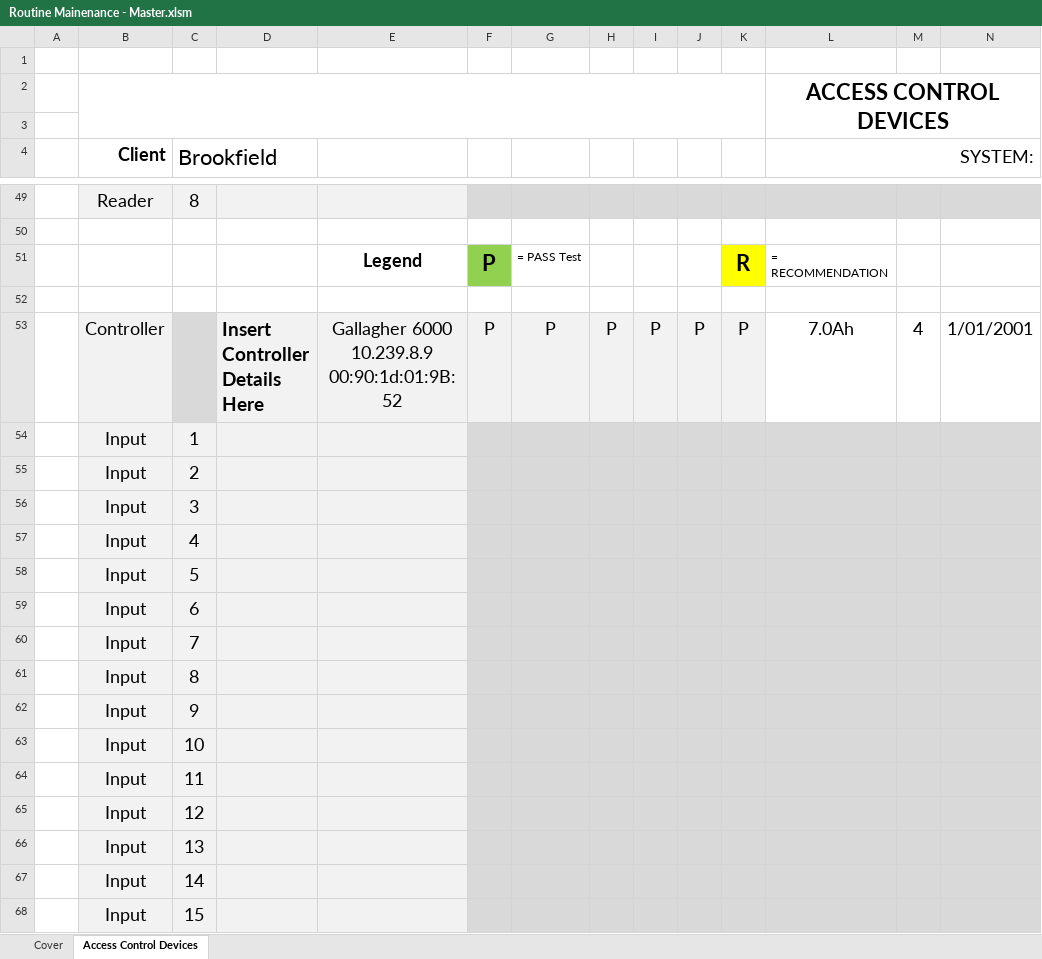
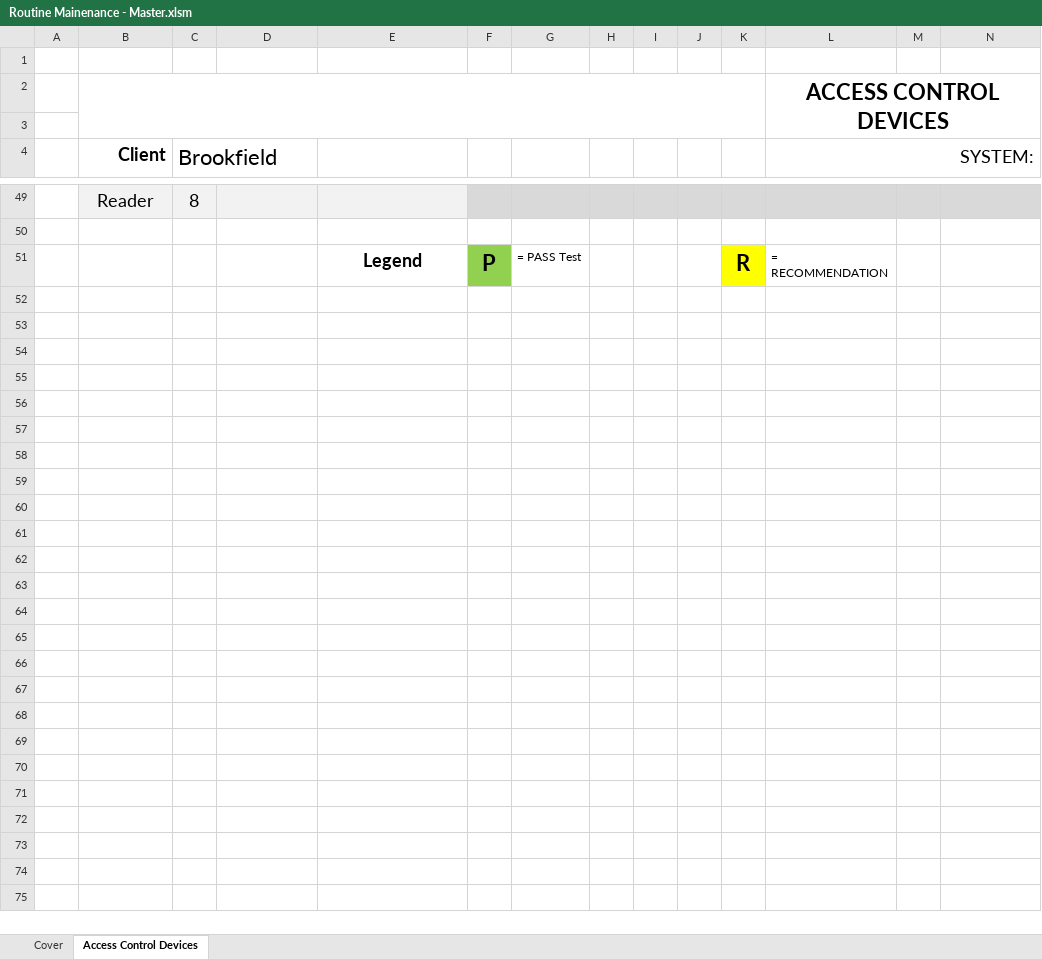
Before and after one commit to danielmchughseme/MaintenanceReport, an Excel workbook: Routine Mainenance - Master.xlsm, sheet Access Control Devices, drawn as a sheet; only a part is shown, gaps mark what is left out; values as stored, in another font and other column widths than the file's, no borders; charts and pictures and conditional formats not drawn; rows hold the shown columns only; the diff covers the shown part only; the diff names each change by its address in the sheet, - before the commit and + after, or states it on an @@ line.

Commit message:
14/05/2018 16:00
Updated code to allow for counting of actual template rows rather then just hard coding them in.

This will allow for further development with custom sized device pages.

```diff
--- a/Routine Mainenance - Master.xlsm (sheet Access Control Devices)
+++ b/Routine Mainenance - Master.xlsm (sheet Access Control Devices)
-row 53:  | Controller |  | Insert Controller Details Here | Gallagher 6000 10.239.8.9 00:90:1d:01:9B:52 | P | P | P | P | P | P | 7.0Ah | 4 | 1/01/2001
-row 54:  | Input | 1
-row 55:  | Input | 2
-row 56:  | Input | 3
-row 57:  | Input | 4
-row 58:  | Input | 5
-row 59:  | Input | 6
-row 60:  | Input | 7
-row 61:  | Input | 8
-row 62:  | Input | 9
-row 63:  | Input | 10
-row 64:  | Input | 11
-row 65:  | Input | 12
-row 66:  | Input | 13
-row 67:  | Input | 14
-row 68:  | Input | 15
```
Also changed, not shown: 28 removed rows elsewhere in this sheet, charts or pictures.
